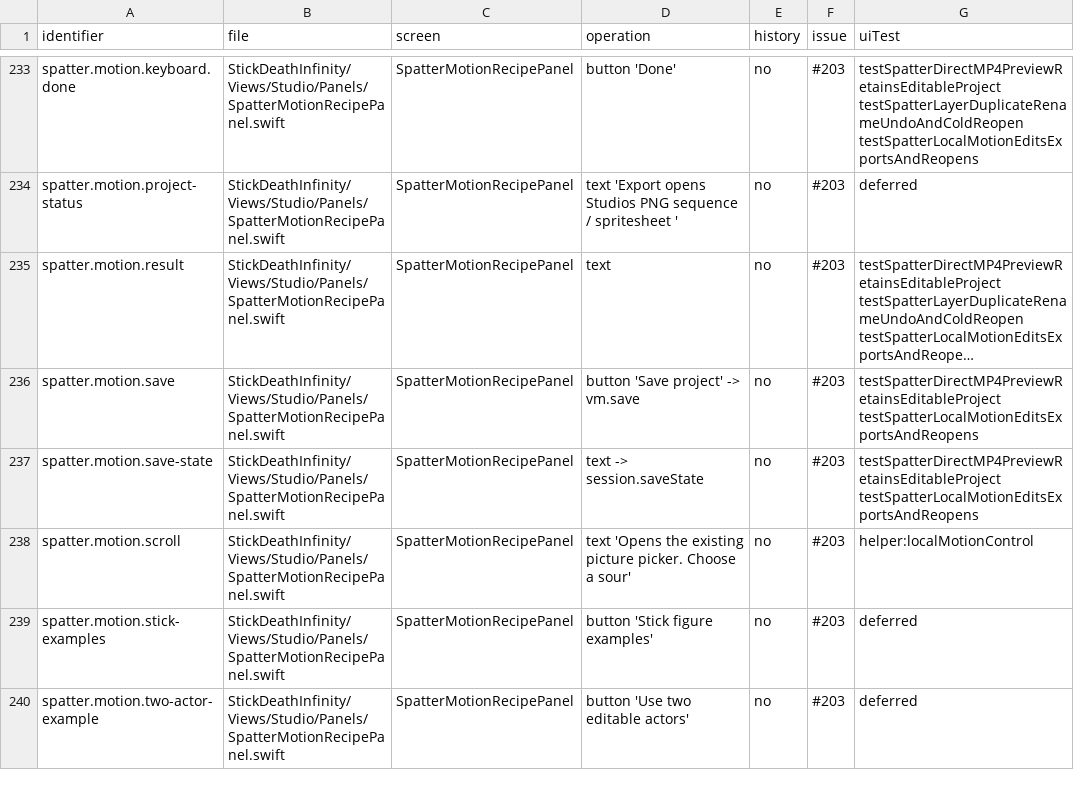
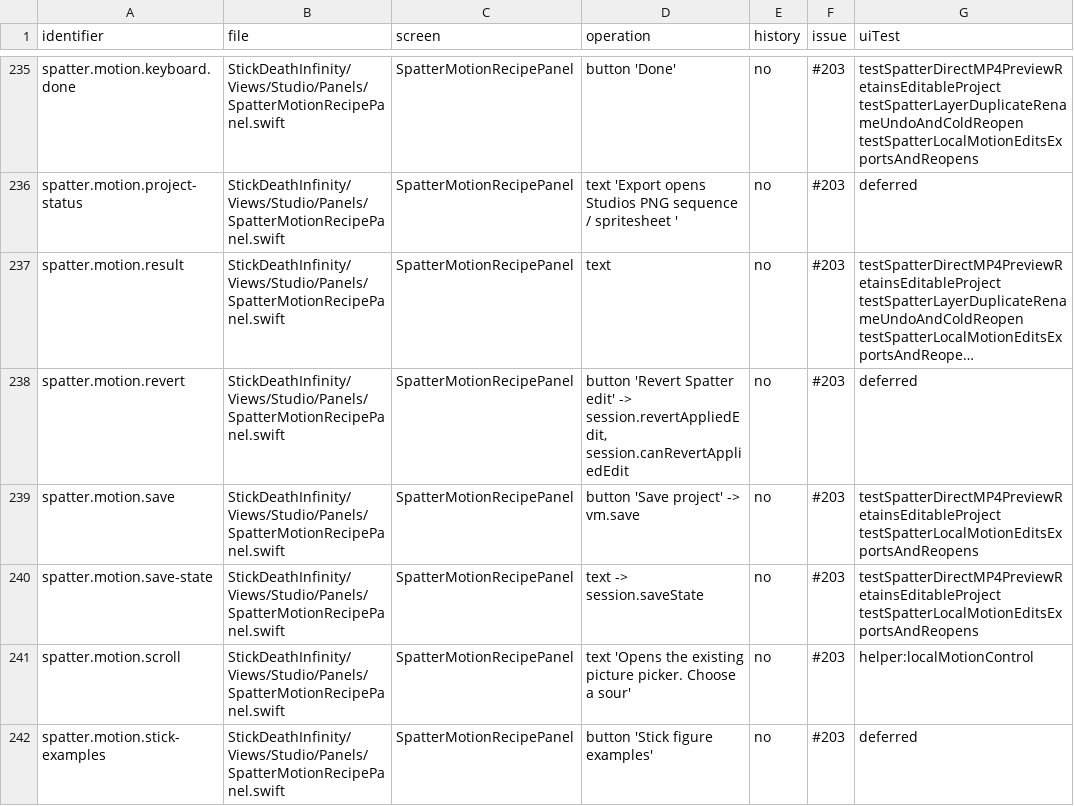
Before and after one commit to jmw7629/StickDeath-Infinity-, a CSV file: docs/control-evidence-map.csv, drawn as a sheet; only a part is shown, gaps mark what is left out; the shorter side is filled out with more unchanged rows; long unchanged cells end in …; the diff covers the shown part only; the diff names each change by its address in the sheet, - before the commit and + after, or states it on an @@ line.

```diff
--- a/docs/control-evidence-map.csv
+++ b/docs/control-evidence-map.csv
+row 238: spatter.motion.revert | StickDeathInfinity/Views/Studio/Panels/SpatterMotionRecipePanel.swift | SpatterMotionRecipePanel | button 'Revert Spatter edit' -> session.revertAppliedEdit, session.canRevertAppliedEdit | no | #203 | deferred
```
Also changed, not shown: 6 added rows, 1 removed row and 1 edited cell elsewhere in this file, 37 other files.
